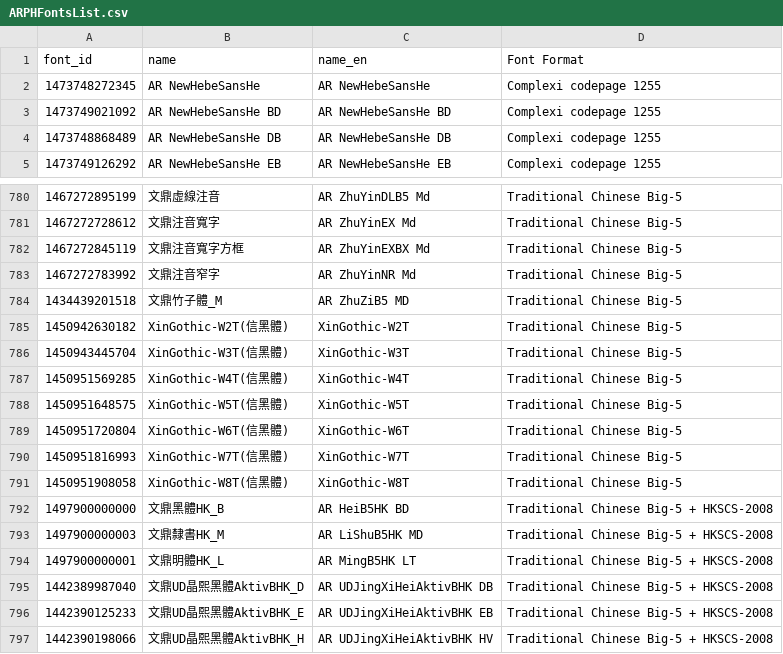
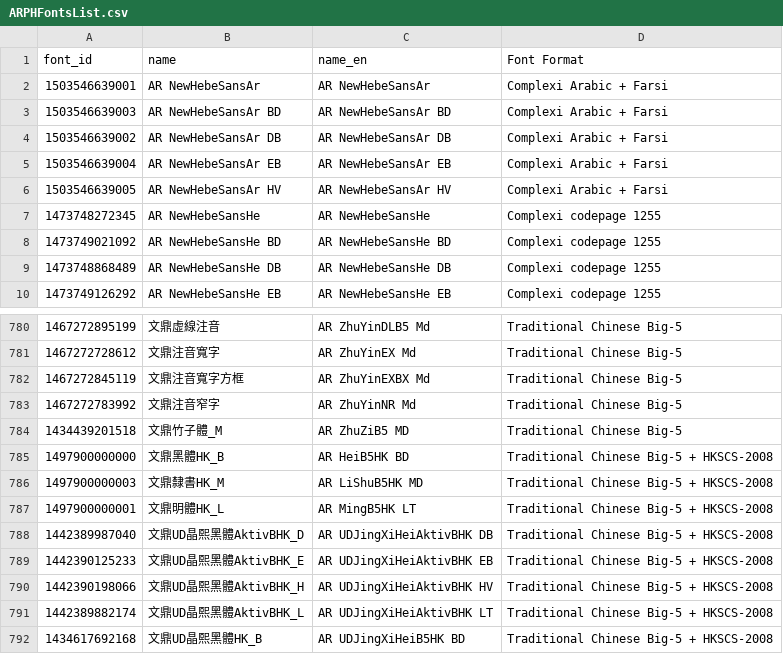
Before and after one commit to font-development/ARPHFonts, a CSV file: ARPHFontsList.csv, drawn as a sheet; only a part is shown, gaps mark what is left out; the shorter side is filled out with more unchanged rows; the diff covers the shown part only.

```diff
--- a/ARPHFontsList.csv
+++ b/ARPHFontsList.csv
@@ -1,2 +1,7 @@
 font_id,name,name_en,Font Format
+1503546639001,AR NewHebeSansAr,AR NewHebeSansAr,Complexi Arabic + Farsi
+1503546639003,AR NewHebeSansAr BD,AR NewHebeSansAr BD,Complexi Arabic + Farsi
+1503546639002,AR NewHebeSansAr DB,AR NewHebeSansAr DB,Complexi Arabic + Farsi
+1503546639004,AR NewHebeSansAr EB,AR NewHebeSansAr EB,Complexi Arabic + Farsi
+1503546639005,AR NewHebeSansAr HV,AR NewHebeSansAr HV,Complexi Arabic + Farsi
 1473748272345,AR NewHebeSansHe,AR NewHebeSansHe,Complexi codepage 1255
@@ -784,9 +784,2 @@ font_id,name,name_en,Font Format
 1434439201518,文鼎竹子體_M,AR ZhuZiB5 MD,Traditional Chinese Big-5
-1450942630182,XinGothic-W2T(信黑體),XinGothic-W2T,Traditional Chinese Big-5
-1450943445704,XinGothic-W3T(信黑體),XinGothic-W3T,Traditional Chinese Big-5
-1450951569285,XinGothic-W4T(信黑體),XinGothic-W4T,Traditional Chinese Big-5
-1450951648575,XinGothic-W5T(信黑體),XinGothic-W5T,Traditional Chinese Big-5
-1450951720804,XinGothic-W6T(信黑體),XinGothic-W6T,Traditional Chinese Big-5
-1450951816993,XinGothic-W7T(信黑體),XinGothic-W7T,Traditional Chinese Big-5
-1450951908058,XinGothic-W8T(信黑體),XinGothic-W8T,Traditional Chinese Big-5
 1497900000000,文鼎黑體HK_B,AR HeiB5HK BD,Traditional Chinese Big-5 + HKSCS-2008
```
Also changed, not shown: 10 added rows, 15 removed rows and 10 edited cells elsewhere in this file.
